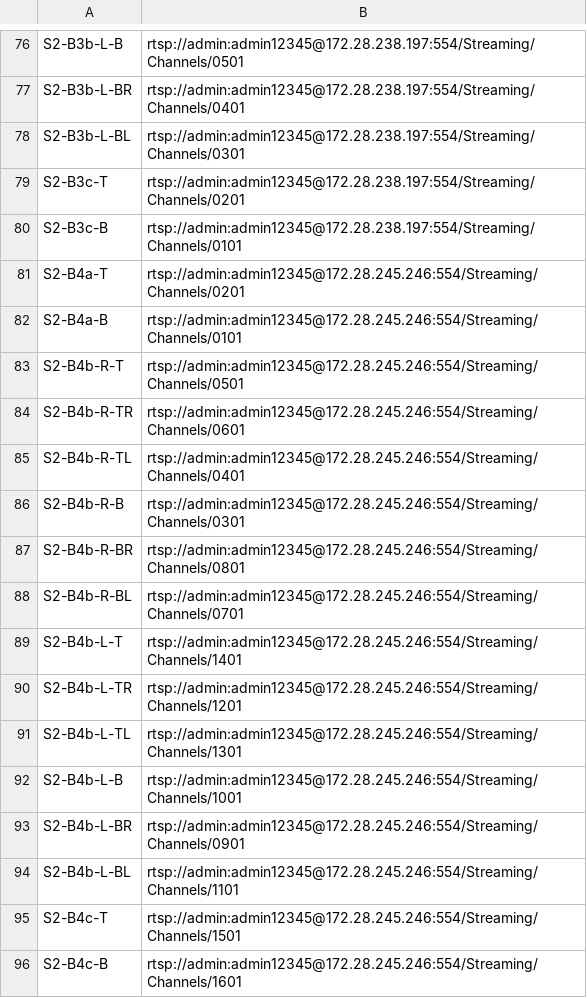
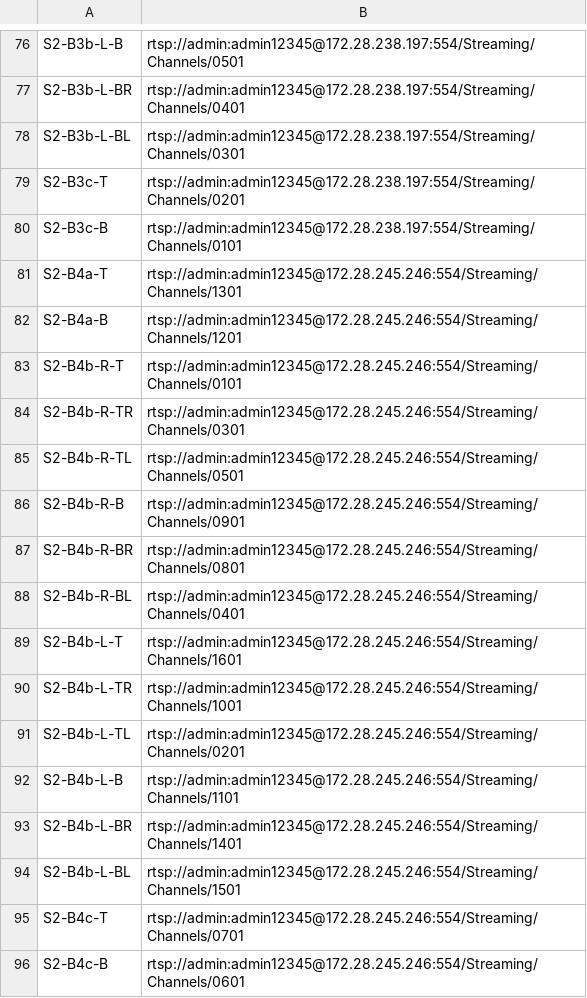
Before and after one commit to rahuja123/Retrieval_Demo, a CSV file: camera/camera.csv, drawn as a sheet; only a part is shown, gaps mark what is left out.

Commit message:
fix the camera number issue

```diff
--- a/camera/camera.csv
+++ b/camera/camera.csv
@@ -80,17 +80,17 @@ S2-B3c-T,rtsp://admin:admin12345@172.28.238.197:554/Streaming/Channels/0201
 S2-B3c-B,rtsp://admin:admin12345@172.28.238.197:554/Streaming/Channels/0101
-S2-B4a-T,rtsp://admin:admin12345@172.28.245.246:554/Streaming/Channels/0201
-S2-B4a-B,rtsp://admin:admin12345@172.28.245.246:554/Streaming/Channels/0101
-S2-B4b-R-T,rtsp://admin:admin12345@172.28.245.246:554/Streaming/Channels/0501
-S2-B4b-R-TR,rtsp://admin:admin12345@172.28.245.246:554/Streaming/Channels/0601
-S2-B4b-R-TL,rtsp://admin:admin12345@172.28.245.246:554/Streaming/Channels/0401
-S2-B4b-R-B,rtsp://admin:admin12345@172.28.245.246:554/Streaming/Channels/0301
+S2-B4a-T,rtsp://admin:admin12345@172.28.245.246:554/Streaming/Channels/1301
+S2-B4a-B,rtsp://admin:admin12345@172.28.245.246:554/Streaming/Channels/1201
+S2-B4b-R-T,rtsp://admin:admin12345@172.28.245.246:554/Streaming/Channels/0101
+S2-B4b-R-TR,rtsp://admin:admin12345@172.28.245.246:554/Streaming/Channels/0301
+S2-B4b-R-TL,rtsp://admin:admin12345@172.28.245.246:554/Streaming/Channels/0501
+S2-B4b-R-B,rtsp://admin:admin12345@172.28.245.246:554/Streaming/Channels/0901
 S2-B4b-R-BR,rtsp://admin:admin12345@172.28.245.246:554/Streaming/Channels/0801
-S2-B4b-R-BL,rtsp://admin:admin12345@172.28.245.246:554/Streaming/Channels/0701
-S2-B4b-L-T,rtsp://admin:admin12345@172.28.245.246:554/Streaming/Channels/1401
-S2-B4b-L-TR,rtsp://admin:admin12345@172.28.245.246:554/Streaming/Channels/1201
-S2-B4b-L-TL,rtsp://admin:admin12345@172.28.245.246:554/Streaming/Channels/1301
-S2-B4b-L-B,rtsp://admin:admin12345@172.28.245.246:554/Streaming/Channels/1001
-S2-B4b-L-BR,rtsp://admin:admin12345@172.28.245.246:554/Streaming/Channels/0901
-S2-B4b-L-BL,rtsp://admin:admin12345@172.28.245.246:554/Streaming/Channels/1101
-S2-B4c-T,rtsp://admin:admin12345@172.28.245.246:554/Streaming/Channels/1501
-S2-B4c-B,rtsp://admin:admin12345@172.28.245.246:554/Streaming/Channels/1601
+S2-B4b-R-BL,rtsp://admin:admin12345@172.28.245.246:554/Streaming/Channels/0401
+S2-B4b-L-T,rtsp://admin:admin12345@172.28.245.246:554/Streaming/Channels/1601
+S2-B4b-L-TR,rtsp://admin:admin12345@172.28.245.246:554/Streaming/Channels/1001
+S2-B4b-L-TL,rtsp://admin:admin12345@172.28.245.246:554/Streaming/Channels/0201
+S2-B4b-L-B,rtsp://admin:admin12345@172.28.245.246:554/Streaming/Channels/1101
+S2-B4b-L-BR,rtsp://admin:admin12345@172.28.245.246:554/Streaming/Channels/1401
+S2-B4b-L-BL,rtsp://admin:admin12345@172.28.245.246:554/Streaming/Channels/1501
+S2-B4c-T,rtsp://admin:admin12345@172.28.245.246:554/Streaming/Channels/0701
+S2-B4c-B,rtsp://admin:admin12345@172.28.245.246:554/Streaming/Channels/0601
```
